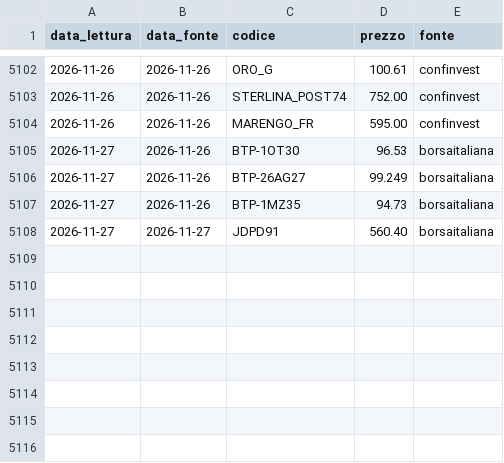
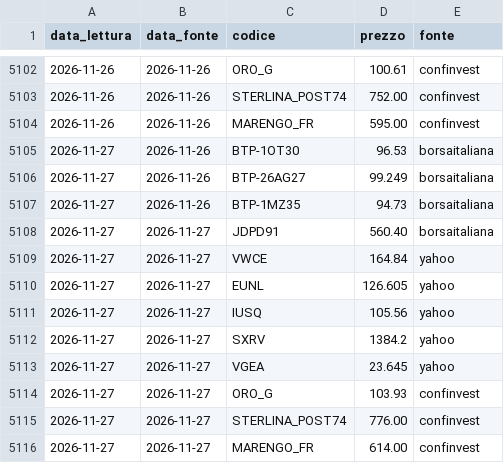
Before and after one commit to GOGO2208/PORTFOLIOS, a CSV file: prezzi/giornalieri.csv, drawn as a sheet; only a part is shown, gaps mark what is left out; the diff names each change by its address in the sheet, - before the commit and + after, or states it on an @@ line.

Commit message:
Prezzi 2026-11-27

```diff
--- a/prezzi/giornalieri.csv
+++ b/prezzi/giornalieri.csv
+row 5109: 2026-11-27 | 2026-11-27 | VWCE | 164.84 | yahoo
+row 5110: 2026-11-27 | 2026-11-27 | EUNL | 126.605 | yahoo
+row 5111: 2026-11-27 | 2026-11-27 | IUSQ | 105.56 | yahoo
+row 5112: 2026-11-27 | 2026-11-27 | SXRV | 1384.2 | yahoo
+row 5113: 2026-11-27 | 2026-11-27 | VGEA | 23.645 | yahoo
+row 5114: 2026-11-27 | 2026-11-27 | ORO_G | 103.93 | confinvest
+row 5115: 2026-11-27 | 2026-11-27 | STERLINA_POST74 | 776.00 | confinvest
+row 5116: 2026-11-27 | 2026-11-27 | MARENGO_FR | 614.00 | confinvest
```
Also changed, not shown: prezzi/fine-mese.csv.
